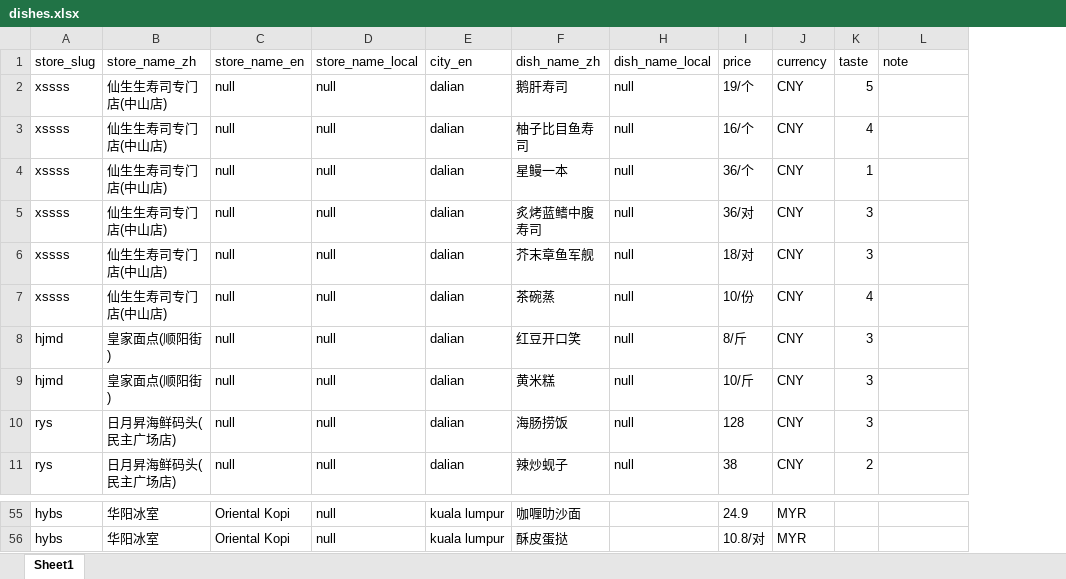
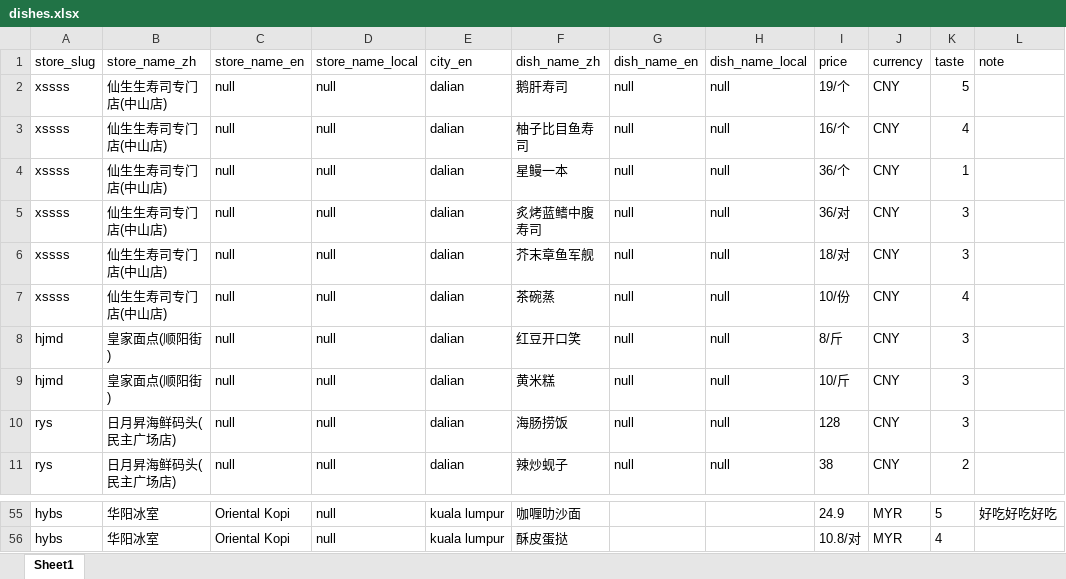
Before and after one commit to Aster788/vein-taste-album, an Excel workbook: src/data/dishes.xlsx, sheet Sheet1, drawn as a sheet; only a part is shown, gaps mark what is left out; values as stored, in another font and other column widths than the file's, no borders; charts and pictures not drawn; the diff covers the shown part only; the diff names each change by its address in the sheet, - before the commit and + after, or states it on an @@ line.

```diff
--- a/src/data/dishes.xlsx (sheet Sheet1)
+++ b/src/data/dishes.xlsx (sheet Sheet1)
@@ column G (dish_name_en) unhidden, rows 2-11: all null @@
-K55 (taste): (empty)
+K55 (taste): 5
-L55 (note): (empty)
+L55 (note): 好吃好吃好吃
-K56 (taste): (empty)
+K56 (taste): 4
```
Also changed, not shown: other rows of this sheet, charts or pictures, src/data/restaurants.xlsx, 20 other files.
